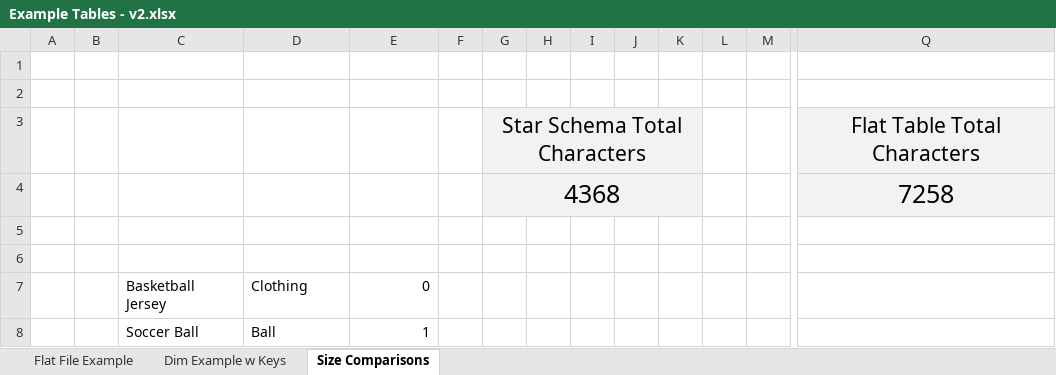
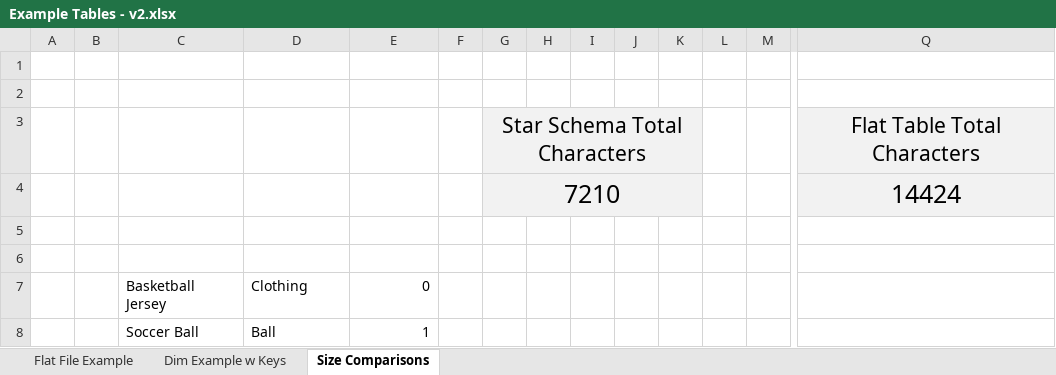
Before and after one commit to JourneyTEAM-Public/BusinessIntelligence, an Excel workbook: Course Content/Fundamentals of Data Modeling/Example Tables - v2.xlsx, sheet Size Comparisons, drawn as a sheet; only a part is shown, gaps mark what is left out; values as stored, in another font and other column widths than the file's, no borders; table styles not drawn; removed rows and columns are numbered as before the commit, all else as after; rows hold the shown columns only; the diff covers the shown part only; the diff names each change by its address in the sheet, - before the commit and + after, or states it on an @@ line.

```diff
--- a/Course Content/Fundamentals of Data Modeling/Example Tables - v2.xlsx (sheet Size Comparisons)
+++ b/Course Content/Fundamentals of Data Modeling/Example Tables - v2.xlsx (sheet Size Comparisons)
-row 4:  |  |  |  |  |  | 4368 |  |  |  |  |  |  | 7258
+row 4:  |  |  |  |  |  | 7210 |  |  |  |  |  |  | 14424
```
Also changed, not shown: 82 added rows elsewhere in this sheet, sheet Flat File Example.
